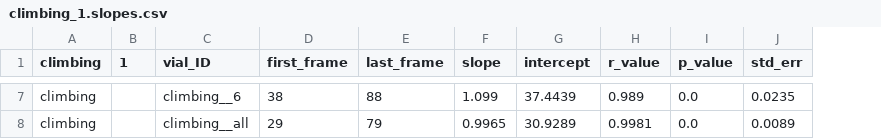
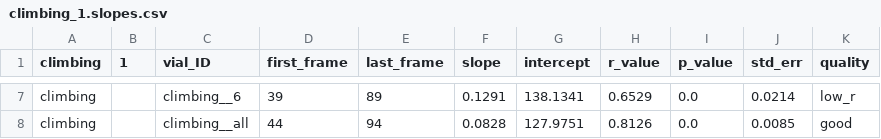
Before and after one commit to jasonmoorthy11-hub/FreeClimber, a CSV file: example_other/ex_1/climbing_1.slopes.csv, drawn as a sheet; only a part is shown, gaps mark what is left out; the diff covers the shown part only; the diff names each change by its address in the sheet, - before the commit and + after, or states it on an @@ line.

```diff
--- a/example_other/ex_1/climbing_1.slopes.csv
+++ b/example_other/ex_1/climbing_1.slopes.csv
+column K (quality), rows 7-8: low_r | good
-D7 (first_frame): 38
+D7 (first_frame): 39
-E7 (last_frame): 88
+E7 (last_frame): 89
-F7 (slope): 1.099
+F7 (slope): 0.1291
-G7 (intercept): 37.4439
+G7 (intercept): 138.1341
-H7 (r_value): 0.989
+H7 (r_value): 0.6529
-J7 (std_err): 0.0235
+J7 (std_err): 0.0214
-D8 (first_frame): 29
+D8 (first_frame): 44
-E8 (last_frame): 79
+E8 (last_frame): 94
-F8 (slope): 0.9965
+F8 (slope): 0.0828
-G8 (intercept): 30.9289
+G8 (intercept): 127.9751
-H8 (r_value): 0.9981
+H8 (r_value): 0.8126
-J8 (std_err): 0.0089
+J8 (std_err): 0.0085
```
Also changed, not shown: 31 edited cells elsewhere in this file, example/w1118_m_2_1.slopes.csv, 12 other files.
